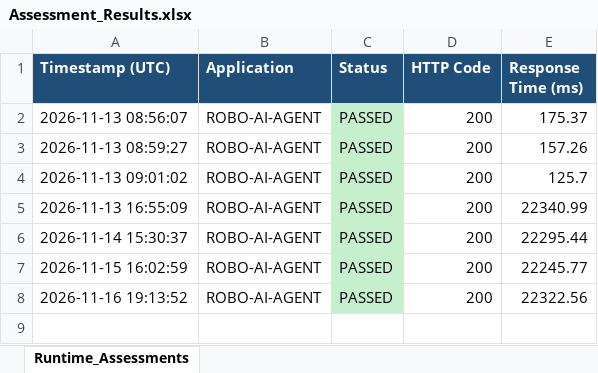
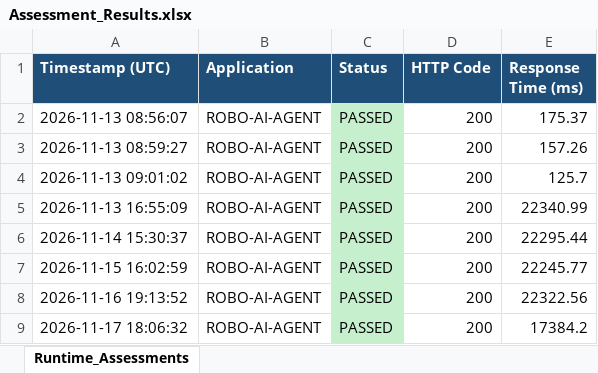
Before and after one commit to vaishnavipanigrahy977/python-cicd-excel-monitor, an Excel workbook: Assessment_Results.xlsx, sheet Runtime_Assessments, drawn as a sheet; values as stored, in another font and other column widths than the file's, no borders; the diff names each change by its address in the sheet, - before the commit and + after, or states it on an @@ line.

```diff
--- a/Assessment_Results.xlsx (sheet Runtime_Assessments)
+++ b/Assessment_Results.xlsx (sheet Runtime_Assessments)
+row 9: 2026-11-17 18:06:32 | ROBO-AI-AGENT | PASSED | 200 | 17384.2
```
